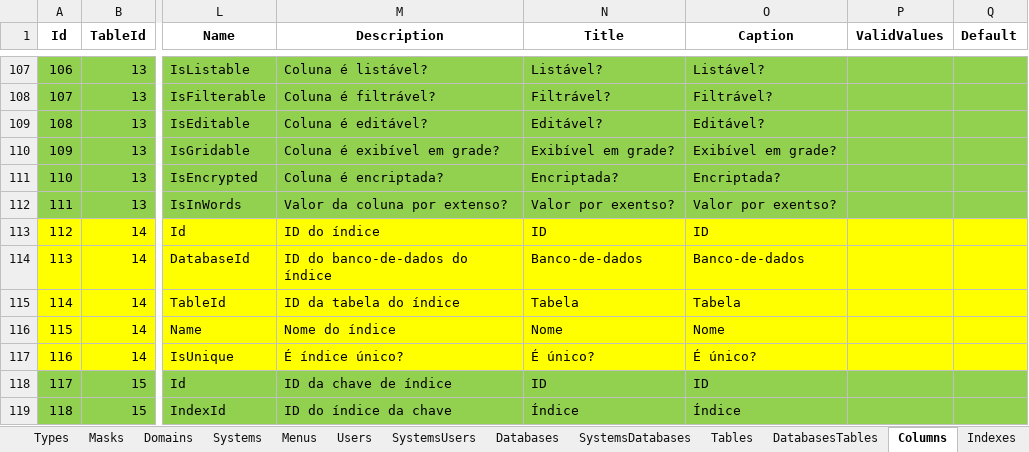
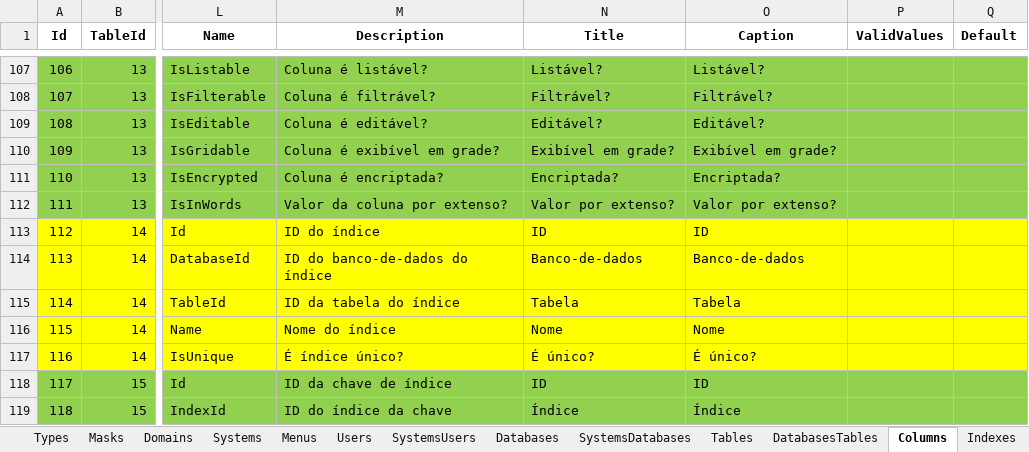
Before and after one commit to joaolabrego/CRUDEX, an Excel workbook: CRUDEX/Assets/CRUDEX.xlsm, sheet Columns, drawn as a sheet; only a part is shown, gaps mark what is left out; values as stored, in another font and other column widths than the file's, no borders; the diff names each change by its address in the sheet, - before the commit and + after, or states it on an @@ line.

```diff
--- a/CRUDEX/Assets/CRUDEX.xlsm (sheet Columns)
+++ b/CRUDEX/Assets/CRUDEX.xlsm (sheet Columns)
-N112 (Title): Valor por exentso?
+N112 (Title): Valor por extenso?
-O112 (Caption): Valor por exentso?
+O112 (Caption): Valor por extenso?
```
Also changed, not shown: 2 other files.
